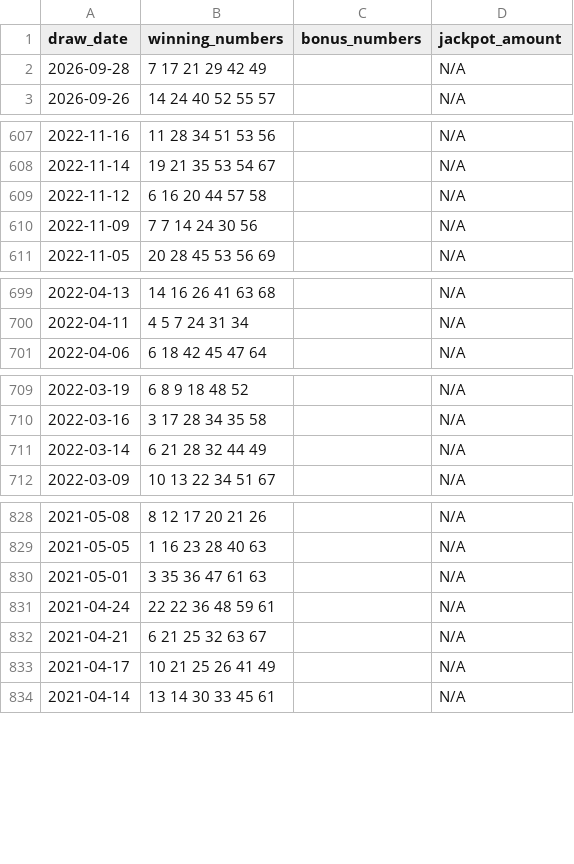
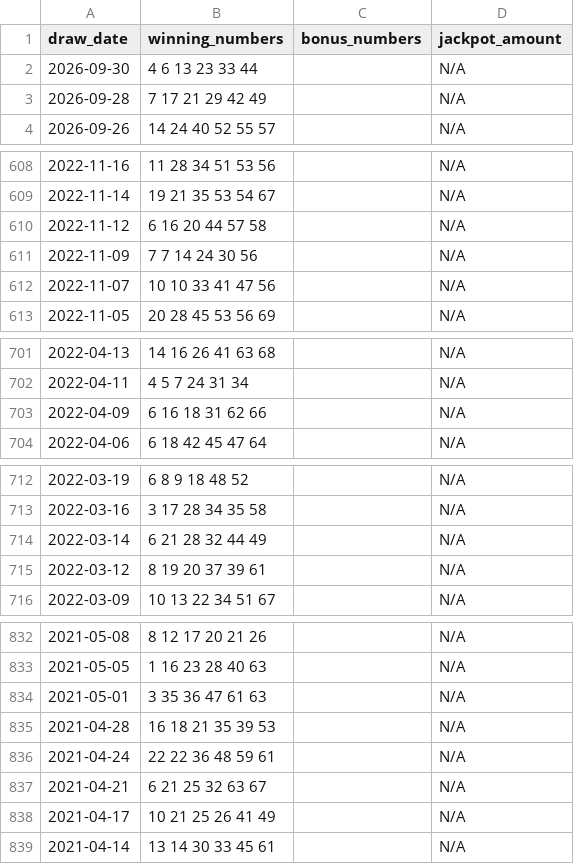
Before and after one commit to laminedo/lottery-dashboard, a CSV file: powerball_history.csv, drawn as a sheet; only a part is shown, gaps mark what is left out; the diff covers the shown part only; the diff names each change by its address in the sheet, - before the commit and + after, or states it on an @@ line.

```diff
--- a/powerball_history.csv
+++ b/powerball_history.csv
+row 2: 2026-09-30 | 4 6 13 23 33 44 |  | N/A
+row 612: 2022-11-07 | 10 10 33 41 47 56 |  | N/A
+row 703: 2022-04-09 | 6 16 18 31 62 66 |  | N/A
+row 715: 2022-03-12 | 8 19 20 37 39 61 |  | N/A
+row 835: 2021-04-28 | 16 18 21 35 39 53 |  | N/A
```
Also changed, not shown: 2 added rows elsewhere in this file, 3 other files.
